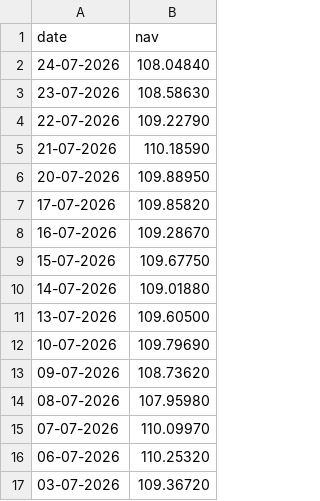
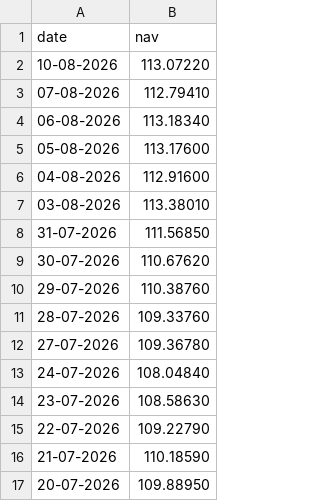
Before and after one commit to suryapb/Mutual-Fund-Analytics, a CSV file: data/raw/ICICI_Bluechip.csv, drawn as a sheet; only a part is shown; the shorter side is filled out with more unchanged rows.

```diff
--- a/data/raw/ICICI_Bluechip.csv
+++ b/data/raw/ICICI_Bluechip.csv
@@ -1,2 +1,13 @@
 date,nav
+10-08-2026,113.07220
+07-08-2026,112.79410
+06-08-2026,113.18340
+05-08-2026,113.17600
+04-08-2026,112.91600
+03-08-2026,113.38010
+31-07-2026,111.56850
+30-07-2026,110.67620
+29-07-2026,110.38760
+28-07-2026,109.33760
+27-07-2026,109.36780
 24-07-2026,108.04840
```
Also changed, not shown: data/raw/Axis_Bluechip.csv, data/raw/Kotak_Bluechip.csv, 28 other files.
